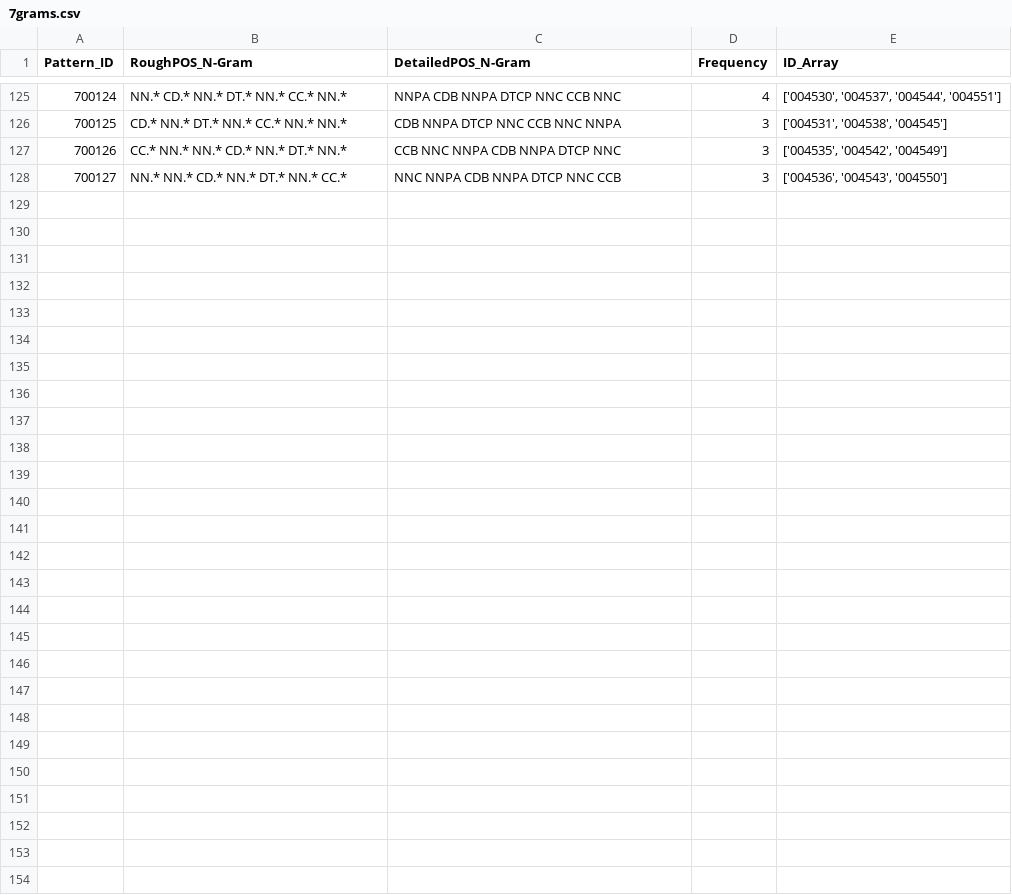
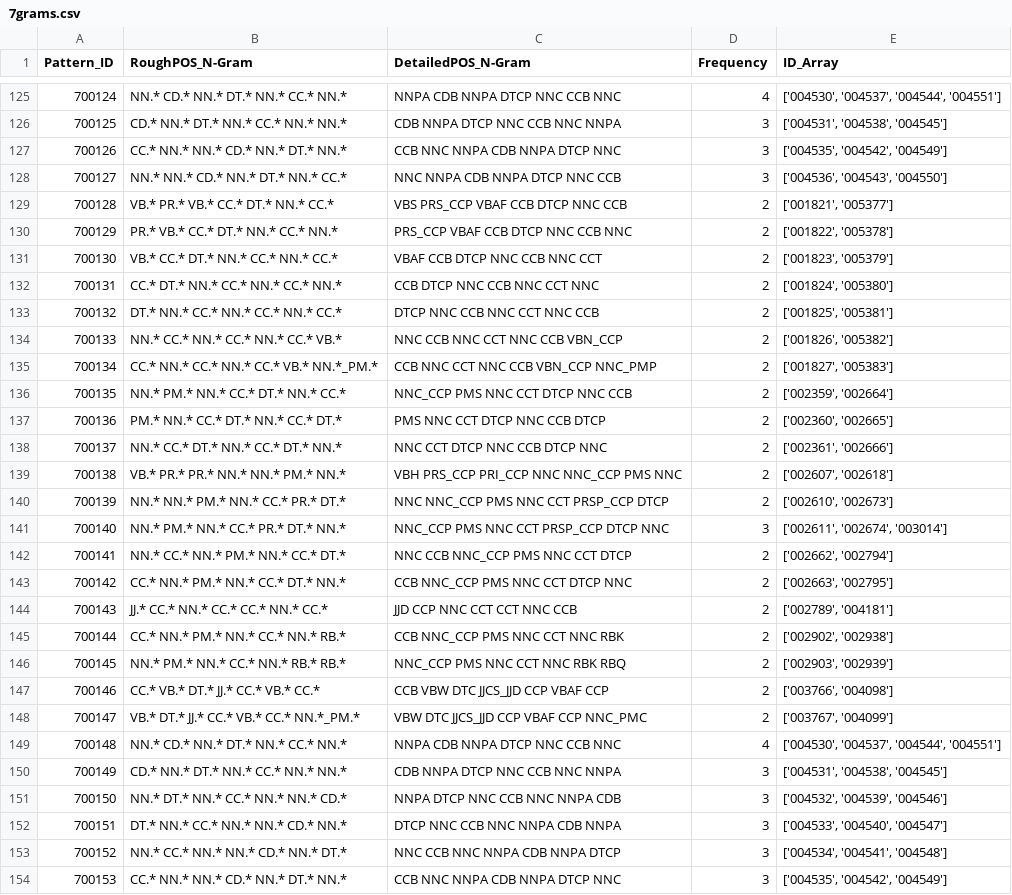
Before and after one commit to c41-gg/Pantasa, a CSV file: database/POS/7grams.csv, drawn as a sheet; only a part is shown, gaps mark what is left out; the diff names each change by its address in the sheet, - before the commit and + after, or states it on an @@ line.

```diff
--- a/database/POS/7grams.csv
+++ b/database/POS/7grams.csv
+row 129: 700128 | VB.* PR.* VB.* CC.* DT.* NN.* CC.* | VBS PRS_CCP VBAF CCB DTCP NNC CCB | 2 | ['001821', '005377']
+row 130: 700129 | PR.* VB.* CC.* DT.* NN.* CC.* NN.* | PRS_CCP VBAF CCB DTCP NNC CCB NNC | 2 | ['001822', '005378']
+row 131: 700130 | VB.* CC.* DT.* NN.* CC.* NN.* CC.* | VBAF CCB DTCP NNC CCB NNC CCT | 2 | ['001823', '005379']
+row 132: 700131 | CC.* DT.* NN.* CC.* NN.* CC.* NN.* | CCB DTCP NNC CCB NNC CCT NNC | 2 | ['001824', '005380']
+row 133: 700132 | DT.* NN.* CC.* NN.* CC.* NN.* CC.* | DTCP NNC CCB NNC CCT NNC CCB | 2 | ['001825', '005381']
+row 134: 700133 | NN.* CC.* NN.* CC.* NN.* CC.* VB.* | NNC CCB NNC CCT NNC CCB VBN_CCP | 2 | ['001826', '005382']
+row 135: 700134 | CC.* NN.* CC.* NN.* CC.* VB.* NN.*_PM.* | CCB NNC CCT NNC CCB VBN_CCP NNC_PMP | 2 | ['001827', '005383']
+row 136: 700135 | NN.* PM.* NN.* CC.* DT.* NN.* CC.* | NNC_CCP PMS NNC CCT DTCP NNC CCB | 2 | ['002359', '002664']
+row 137: 700136 | PM.* NN.* CC.* DT.* NN.* CC.* DT.* | PMS NNC CCT DTCP NNC CCB DTCP | 2 | ['002360', '002665']
+row 138: 700137 | NN.* CC.* DT.* NN.* CC.* DT.* NN.* | NNC CCT DTCP NNC CCB DTCP NNC | 2 | ['002361', '002666']
+row 139: 700138 | VB.* PR.* PR.* NN.* NN.* PM.* NN.* | VBH PRS_CCP PRI_CCP NNC NNC_CCP PMS NNC | 2 | ['002607', '002618']
+row 140: 700139 | NN.* NN.* PM.* NN.* CC.* PR.* DT.* | NNC NNC_CCP PMS NNC CCT PRSP_CCP DTCP | 2 | ['002610', '002673']
+row 141: 700140 | NN.* PM.* NN.* CC.* PR.* DT.* NN.* | NNC_CCP PMS NNC CCT PRSP_CCP DTCP NNC | 3 | ['002611', '002674', '003014']
+row 142: 700141 | NN.* CC.* NN.* PM.* NN.* CC.* DT.* | NNC CCB NNC_CCP PMS NNC CCT DTCP | 2 | ['002662', '002794']
+row 143: 700142 | CC.* NN.* PM.* NN.* CC.* DT.* NN.* | CCB NNC_CCP PMS NNC CCT DTCP NNC | 2 | ['002663', '002795']
+row 144: 700143 | JJ.* CC.* NN.* CC.* CC.* NN.* CC.* | JJD CCP NNC CCT CCT NNC CCB | 2 | ['002789', '004181']
+row 145: 700144 | CC.* NN.* PM.* NN.* CC.* NN.* RB.* | CCB NNC_CCP PMS NNC CCT NNC RBK | 2 | ['002902', '002938']
+row 146: 700145 | NN.* PM.* NN.* CC.* NN.* RB.* RB.* | NNC_CCP PMS NNC CCT NNC RBK RBQ | 2 | ['002903', '002939']
+row 147: 700146 | CC.* VB.* DT.* JJ.* CC.* VB.* CC.* | CCB VBW DTC JJCS_JJD CCP VBAF CCP | 2 | ['003766', '004098']
+row 148: 700147 | VB.* DT.* JJ.* CC.* VB.* CC.* NN.*_PM.* | VBW DTC JJCS_JJD CCP VBAF CCP NNC_PMC | 2 | ['003767', '004099']
+row 149: 700148 | NN.* CD.* NN.* DT.* NN.* CC.* NN.* | NNPA CDB NNPA DTCP NNC CCB NNC | 4 | ['004530', '004537', '004544', '004551']
+row 150: 700149 | CD.* NN.* DT.* NN.* CC.* NN.* NN.* | CDB NNPA DTCP NNC CCB NNC NNPA | 3 | ['004531', '004538', '004545']
+row 151: 700150 | NN.* DT.* NN.* CC.* NN.* NN.* CD.* | NNPA DTCP NNC CCB NNC NNPA CDB | 3 | ['004532', '004539', '004546']
+row 152: 700151 | DT.* NN.* CC.* NN.* NN.* CD.* NN.* | DTCP NNC CCB NNC NNPA CDB NNPA | 3 | ['004533', '004540', '004547']
+row 153: 700152 | NN.* CC.* NN.* NN.* CD.* NN.* DT.* | NNC CCB NNC NNPA CDB NNPA DTCP | 3 | ['004534', '004541', '004548']
+row 154: 700153 | CC.* NN.* NN.* CD.* NN.* DT.* NN.* | CCB NNC NNPA CDB NNPA DTCP NNC | 3 | ['004535', '004542', '004549']
```
Also changed, not shown: database/Generalized/LexemeComparison/5grams.csv, database/Generalized/POSTComparison/3grams.csv, 21 other files.
